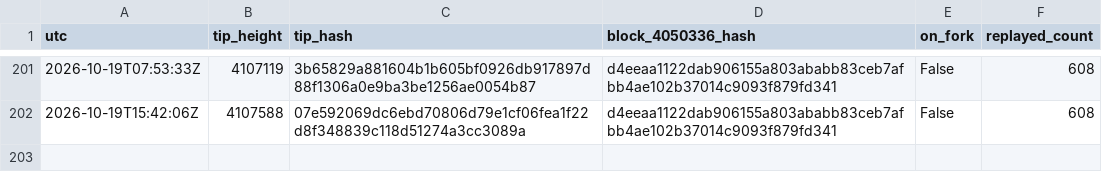
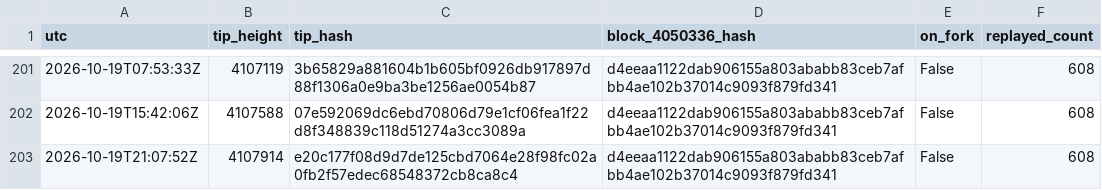
Before and after one commit to orangesurf/liquid-transaction-replay-monitor, a CSV file: monitor/tips-history.csv, drawn as a sheet; only a part is shown, gaps mark what is left out.

```diff
--- a/monitor/tips-history.csv
+++ b/monitor/tips-history.csv
@@ -202 +202,2 @@ utc,tip_height,tip_hash,block_4050336_hash,on_fork,replayed_count
 2026-10-19T15:42:06Z,4107588,07e592069dc6ebd70806d79e1cf06fea1f22d8f348839c118d51274a3cc3089a,d4eeaa1122dab906155a803ababb83ceb7afbb4ae102b37014c9093f879fd341,False,608
+2026-10-19T21:07:52Z,4107914,e20c177f08d9d7de125cbd7064e28f98fc02a0fb2f57edec68548372cb8ca8c4,d4eeaa1122dab906155a803ababb83ceb7afbb4ae102b37014c9093f879fd341,False,608
```
Also changed, not shown: 2 other files.
